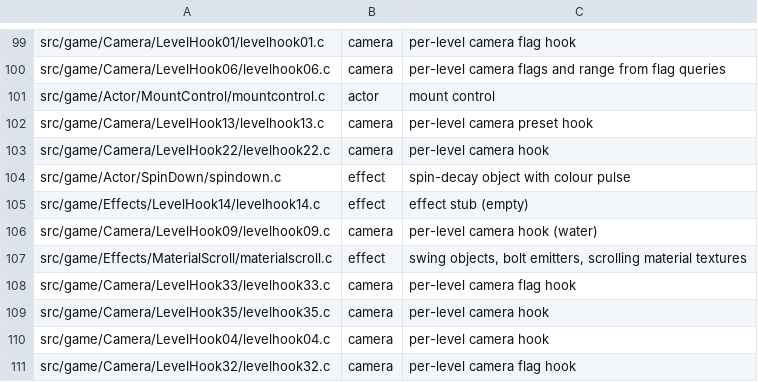
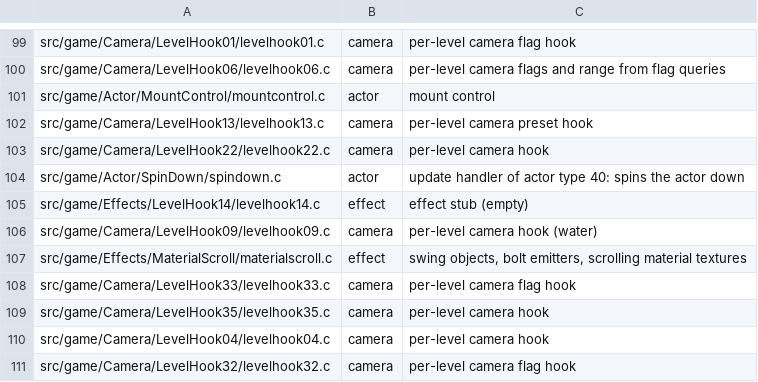
Before and after one commit to sholdee/conker-decomp, a TSV file: tools/subsystems.tsv, drawn as a sheet; only a part is shown, gaps mark what is left out.

```diff
--- a/tools/subsystems.tsv
+++ b/tools/subsystems.tsv
@@ -103,3 +103,3 @@ src/game/Camera/LevelHook13/levelhook13.c	camera	per-level camera preset hook
 src/game/Camera/LevelHook22/levelhook22.c	camera	per-level camera hook
-src/game/Actor/SpinDown/spindown.c	effect	spin-decay object with colour pulse
+src/game/Actor/SpinDown/spindown.c	actor	update handler of actor type 40: spins the actor down
 src/game/Effects/LevelHook14/levelhook14.c	effect	effect stub (empty)
```
Also changed, not shown: 3 other files.
